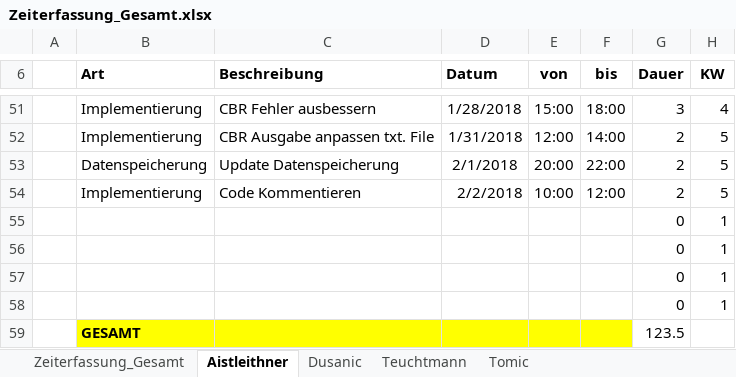
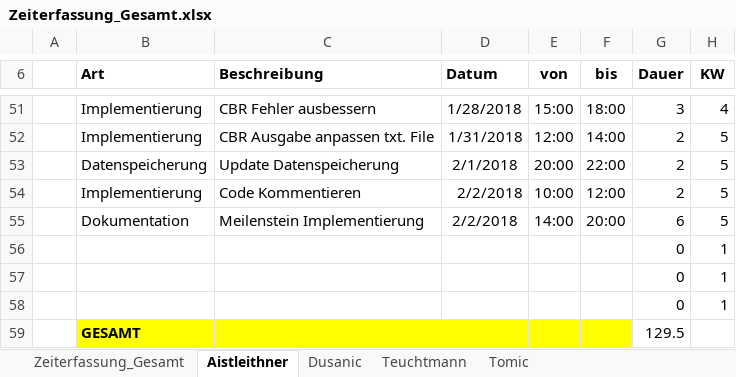
Before and after one commit to aistleithnera/258321_DKE_PR, an Excel workbook: Zeiterfassung/Zeiterfassung_Gesamt.xlsx, sheet Aistleithner, drawn as a sheet; only a part is shown, gaps mark what is left out; values as stored, in another font and other column widths than the file's, no borders; table styles not drawn; removed rows and columns are numbered as before the commit, all else as after; the diff names each change by its address in the sheet, - before the commit and + after, or states it on an @@ line.

```diff
--- a/Zeiterfassung/Zeiterfassung_Gesamt.xlsx (sheet Aistleithner)
+++ b/Zeiterfassung/Zeiterfassung_Gesamt.xlsx (sheet Aistleithner)
+row 55:  | Dokumentation | Meilenstein Implementierung | 2/2/2018 | 14:00 | 20:00 | 6 | 5
-row 58:  |  |  |  |  |  | 0 | 1
-G59 (Dauer): 123.5
+G59 (Dauer): 129.5
```
Also changed, not shown: sheet Zeiterfassung_Gesamt, charts or pictures.
